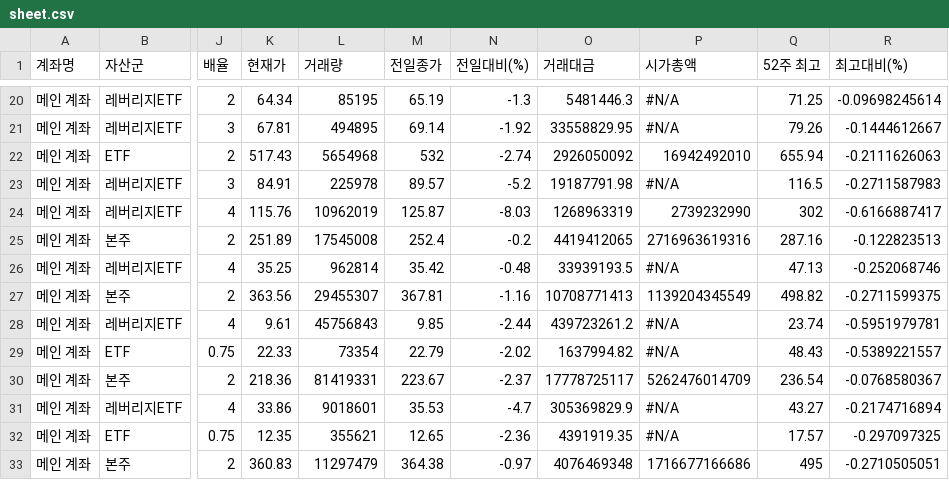
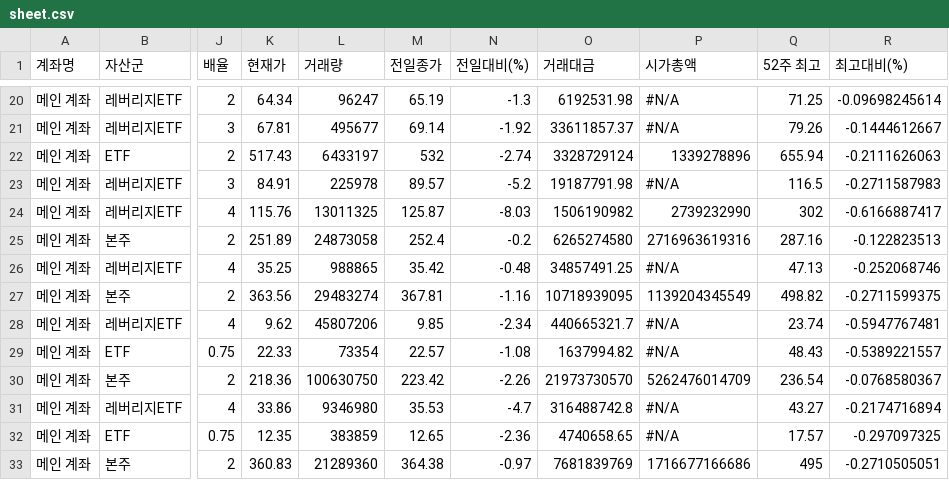
Before and after one commit to yr857511-cpu/-, a CSV file: sheet.csv, drawn as a sheet; only a part is shown, gaps mark what is left out; the diff covers the shown part only; the diff names each change by its address in the sheet, - before the commit and + after, or states it on an @@ line.

```diff
--- a/sheet.csv
+++ b/sheet.csv
-L20 (거래량): 85195
+L20 (거래량): 96247
-O20 (거래대금): 5481446.3
+O20 (거래대금): 6192531.98
-L21 (거래량): 494895
+L21 (거래량): 495677
-O21 (거래대금): 33558829.95
+O21 (거래대금): 33611857.37
-L22 (거래량): 5654968
+L22 (거래량): 6433197
-O22 (거래대금): 2926050092
+O22 (거래대금): 3328729124
-P22 (시가총액): 16942492010
+P22 (시가총액): 1339278896
-L24 (거래량): 10962019
+L24 (거래량): 13011325
-O24 (거래대금): 1268963319
+O24 (거래대금): 1506190982
-L25 (거래량): 17545008
+L25 (거래량): 24873058
-O25 (거래대금): 4419412065
+O25 (거래대금): 6265274580
-L26 (거래량): 962814
+L26 (거래량): 988865
-O26 (거래대금): 33939193.5
+O26 (거래대금): 34857491.25
-L27 (거래량): 29455307
+L27 (거래량): 29483274
-O27 (거래대금): 10708771413
+O27 (거래대금): 10718939095
-K28 (현재가): 9.61
+K28 (현재가): 9.62
-L28 (거래량): 45756843
+L28 (거래량): 45807206
-N28 (전일대비(%)): -2.44
+N28 (전일대비(%)): -2.34
-O28 (거래대금): 439723261.2
+O28 (거래대금): 440665321.7
-R28 (최고대비(%)): -0.5951979781
+R28 (최고대비(%)): -0.5947767481
-M29 (전일종가): 22.79
+M29 (전일종가): 22.57
-N29 (전일대비(%)): -2.02
+N29 (전일대비(%)): -1.08
-L30 (거래량): 81419331
+L30 (거래량): 100630750
-M30 (전일종가): 223.67
+M30 (전일종가): 223.42
-N30 (전일대비(%)): -2.37
+N30 (전일대비(%)): -2.26
-O30 (거래대금): 17778725117
+O30 (거래대금): 21973730570
-L31 (거래량): 9018601
+L31 (거래량): 9346980
-O31 (거래대금): 305369829.9
+O31 (거래대금): 316488742.8
-L32 (거래량): 355621
+L32 (거래량): 383859
-O32 (거래대금): 4391919.35
+O32 (거래대금): 4740658.65
-L33 (거래량): 11297479
+L33 (거래량): 21289360
-O33 (거래대금): 4076469348
+O33 (거래대금): 7681839769
```
Also changed, not shown: 136 edited cells elsewhere in this file.
